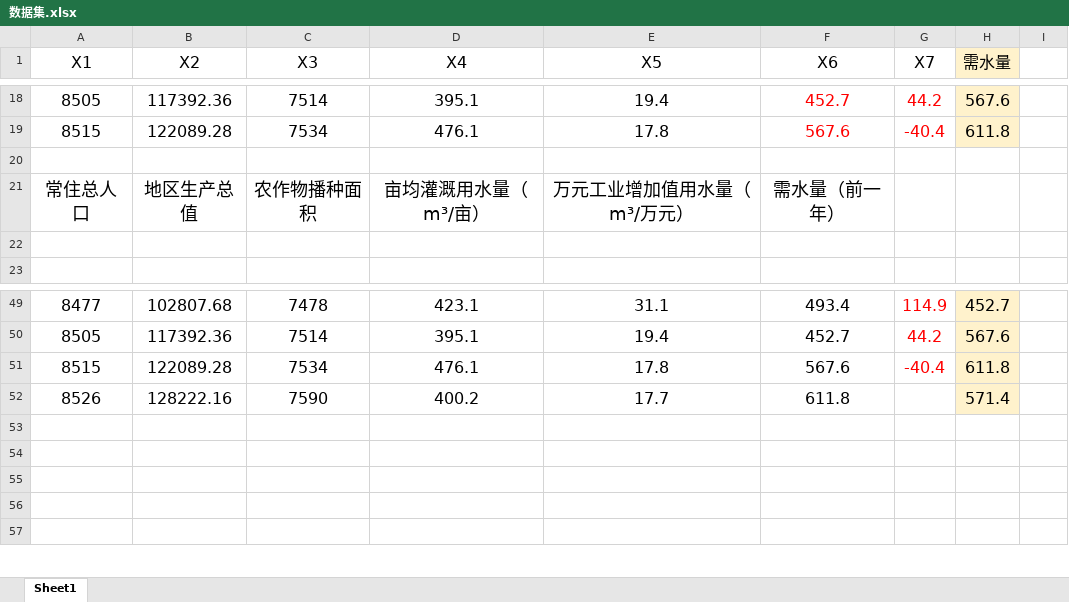
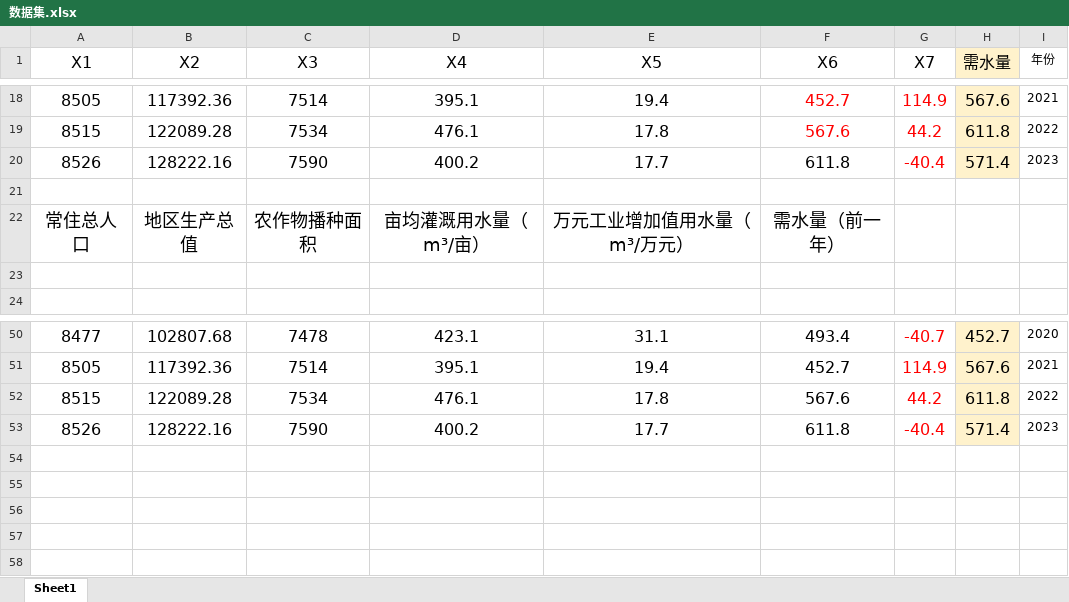
Before and after one commit to Beryl-zby/PSO-BP, an Excel workbook: 程序/数据集.xlsx, sheet Sheet1, drawn as a sheet; only a part is shown, gaps mark what is left out; values as stored, in another font and other column widths than the file's, no borders; addresses are those after the commit; the diff covers the shown part only; the diff names each change by its address in the sheet, - before the commit and + after, or states it on an @@ line.

```diff
--- a/程序/数据集.xlsx (sheet Sheet1)
+++ b/程序/数据集.xlsx (sheet Sheet1)
-I1: (empty)
+I1: 年份
-G18 (X7): 44.2
+G18 (X7): 114.9
-I18 (年份): (empty)
+I18 (年份): 2021
-G19 (X7): -40.4
+G19 (X7): 44.2
-I19 (年份): (empty)
+I19 (年份): 2022
+row 20: 8526 | 128222.16 | 7590 | 400.2 | 17.7 | 611.8 | -40.4 | 571.4 | 2023
-G50 (X7): 114.9
+G50 (X7): -40.7
-I50 (年份): (empty)
+I50 (年份): 2020
-G51 (X7): 44.2
+G51 (X7): 114.9
-I51 (年份): (empty)
+I51 (年份): 2021
-G52 (X7): -40.4
+G52 (X7): 44.2
-I52 (年份): (empty)
+I52 (年份): 2022
-G53 (X7): (empty)
+G53 (X7): -40.4
-I53 (年份): (empty)
+I53 (年份): 2023
```
Also changed, not shown: 64 edited cells elsewhere in this sheet, formulas that keep their value, 5 other files.
